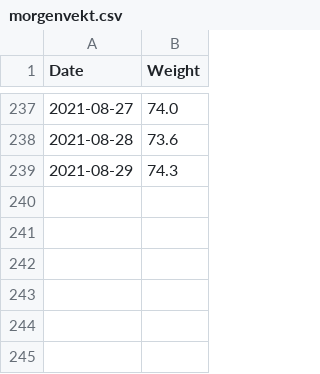
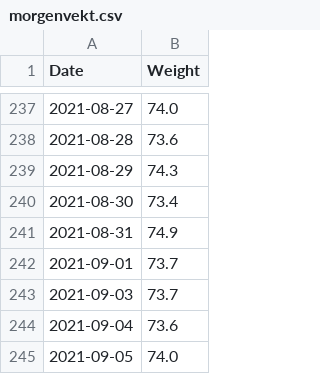
Before and after one commit to Olarm/Treningsdagbok, a CSV file: morgenvekt.csv, drawn as a sheet; only a part is shown, gaps mark what is left out.

Commit message:
data

```diff
--- a/morgenvekt.csv
+++ b/morgenvekt.csv
@@ -239 +239,7 @@ Date,Weight
 2021-08-29,74.3
+2021-08-30,73.4
+2021-08-31,74.9
+2021-09-01,73.7
+2021-09-03,73.7
+2021-09-04,73.6
+2021-09-05,74.0
```
Also changed, not shown: elsa_vekt.csv, 1 other file.
